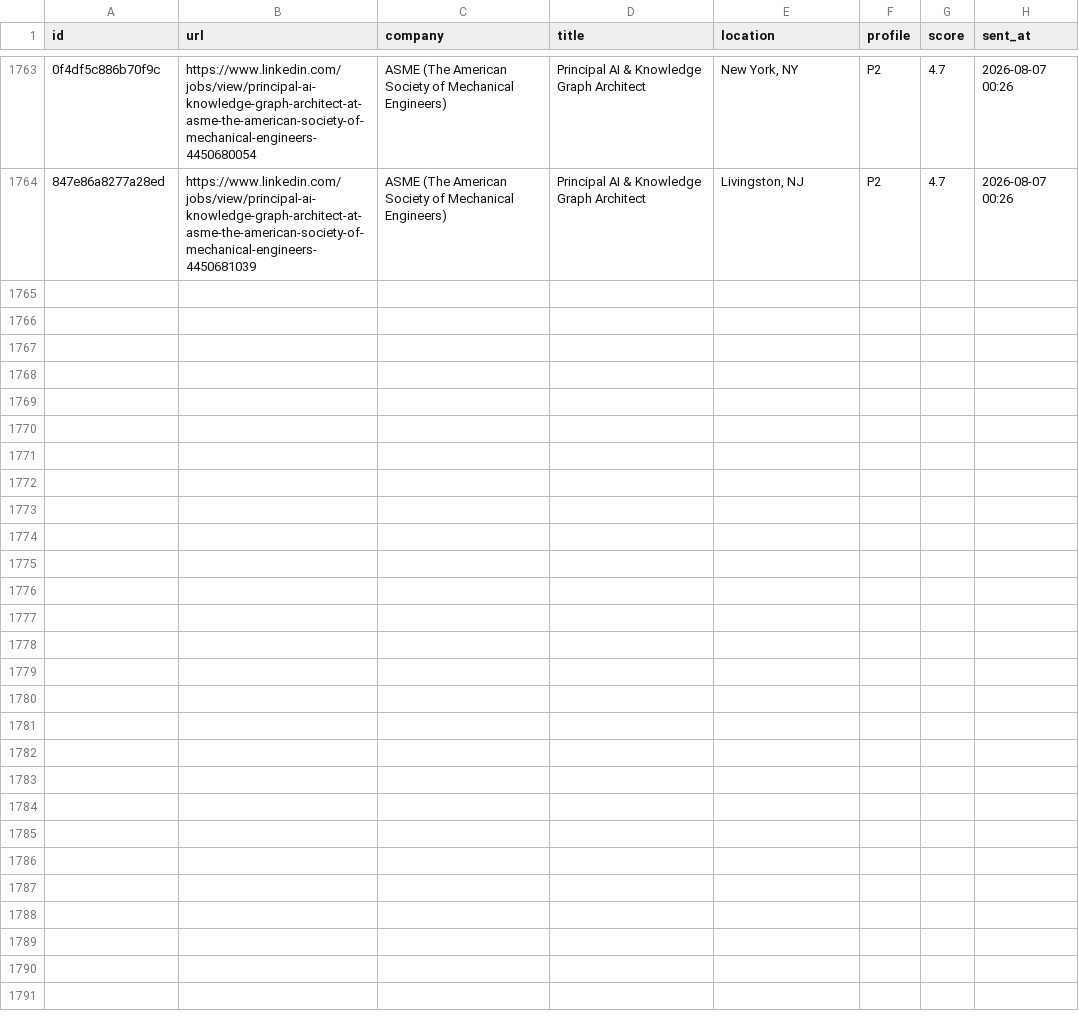
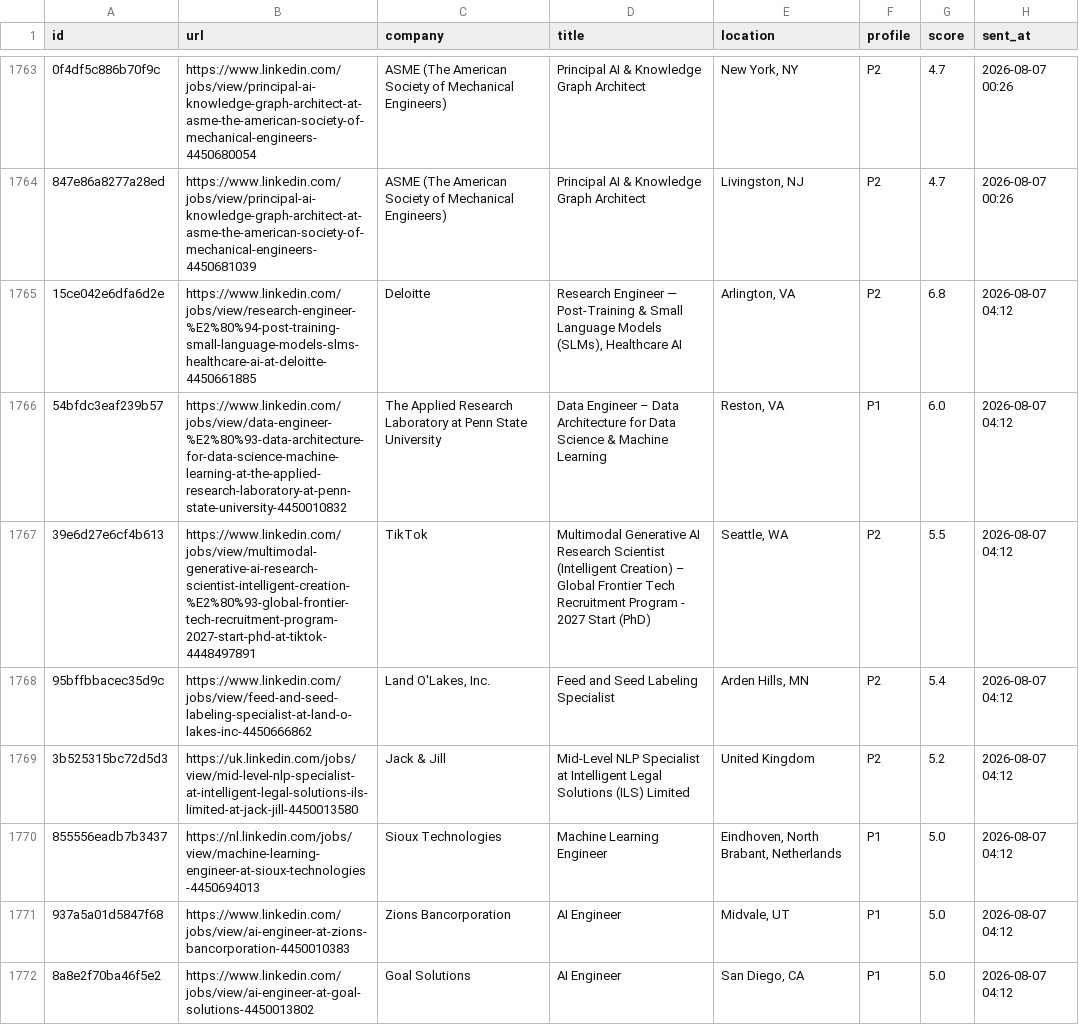
Before and after one commit to semihalperdundar/career-ops-agent, a TSV file: data/telegram-archive.tsv, drawn as a sheet; only a part is shown, gaps mark what is left out; the diff covers the shown part only; the diff names each change by its address in the sheet, - before the commit and + after, or states it on an @@ line.

```diff
--- a/data/telegram-archive.tsv
+++ b/data/telegram-archive.tsv
+row 1765: 15ce042e6dfa6d2e | https://www.linkedin.com/jobs/view/research-engineer-%E2%80%94-post-training-small-language-models-slms-healthcare-ai-at-deloitte-4450661885 | Deloitte | Research Engineer — Post-Training & Small Language Models (SLMs), Healthcare AI | Arlington, VA | P2 | 6.8 | 2026-08-07 04:12
+row 1766: 54bfdc3eaf239b57 | https://www.linkedin.com/jobs/view/data-engineer-%E2%80%93-data-architecture-for-data-science-machine-learning-at-the-applied-research-laboratory-at-penn-state-university-4450010832 | The Applied Research Laboratory at Penn State University | Data Engineer – Data Architecture for Data Science & Machine Learning | Reston, VA | P1 | 6.0 | 2026-08-07 04:12
+row 1767: 39e6d27e6cf4b613 | https://www.linkedin.com/jobs/view/multimodal-generative-ai-research-scientist-intelligent-creation-%E2%80%93-global-frontier-tech-recruitment-program-2027-start-phd-at-tiktok-4448497891 | TikTok | Multimodal Generative AI Research Scientist (Intelligent Creation) – Global Frontier Tech Recruitment Program - 2027 Start (PhD) | Seattle, WA | P2 | 5.5 | 2026-08-07 04:12
+row 1768: 95bffbbacec35d9c | https://www.linkedin.com/jobs/view/feed-and-seed-labeling-specialist-at-land-o-lakes-inc-4450666862 | Land O'Lakes, Inc. | Feed and Seed Labeling Specialist | Arden Hills, MN | P2 | 5.4 | 2026-08-07 04:12
+row 1769: 3b525315bc72d5d3 | https://uk.linkedin.com/jobs/view/mid-level-nlp-specialist-at-intelligent-legal-solutions-ils-limited-at-jack-jill-4450013580 | Jack & Jill | Mid-Level NLP Specialist at Intelligent Legal Solutions (ILS) Limited | United Kingdom | P2 | 5.2 | 2026-08-07 04:12
+row 1770: 855556eadb7b3437 | https://nl.linkedin.com/jobs/view/machine-learning-engineer-at-sioux-technologies-4450694013 | Sioux Technologies | Machine Learning Engineer | Eindhoven, North Brabant, Netherlands | P1 | 5.0 | 2026-08-07 04:12
+row 1771: 937a5a01d5847f68 | https://www.linkedin.com/jobs/view/ai-engineer-at-zions-bancorporation-4450010383 | Zions Bancorporation | AI Engineer | Midvale, UT | P1 | 5.0 | 2026-08-07 04:12
+row 1772: 8a8e2f70ba46f5e2 | https://www.linkedin.com/jobs/view/ai-engineer-at-goal-solutions-4450013802 | Goal Solutions | AI Engineer | San Diego, CA | P1 | 5.0 | 2026-08-07 04:12
```
Also changed, not shown: 7 added rows elsewhere in this file, data/telegram-sent.tsv, 1 other file.
